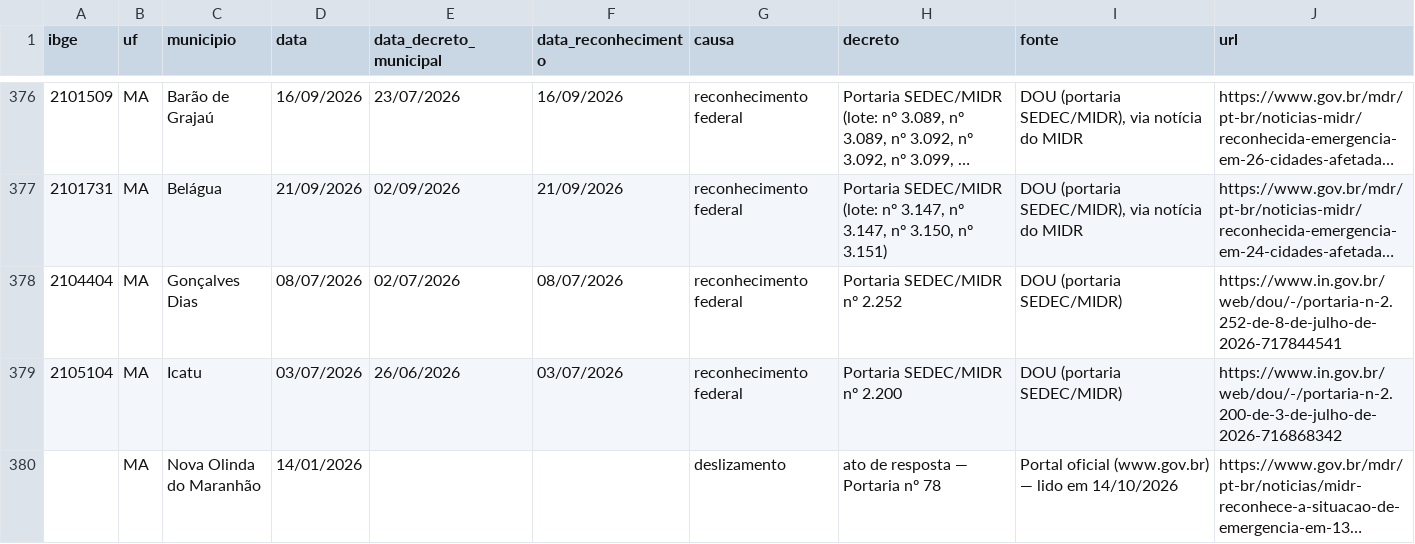
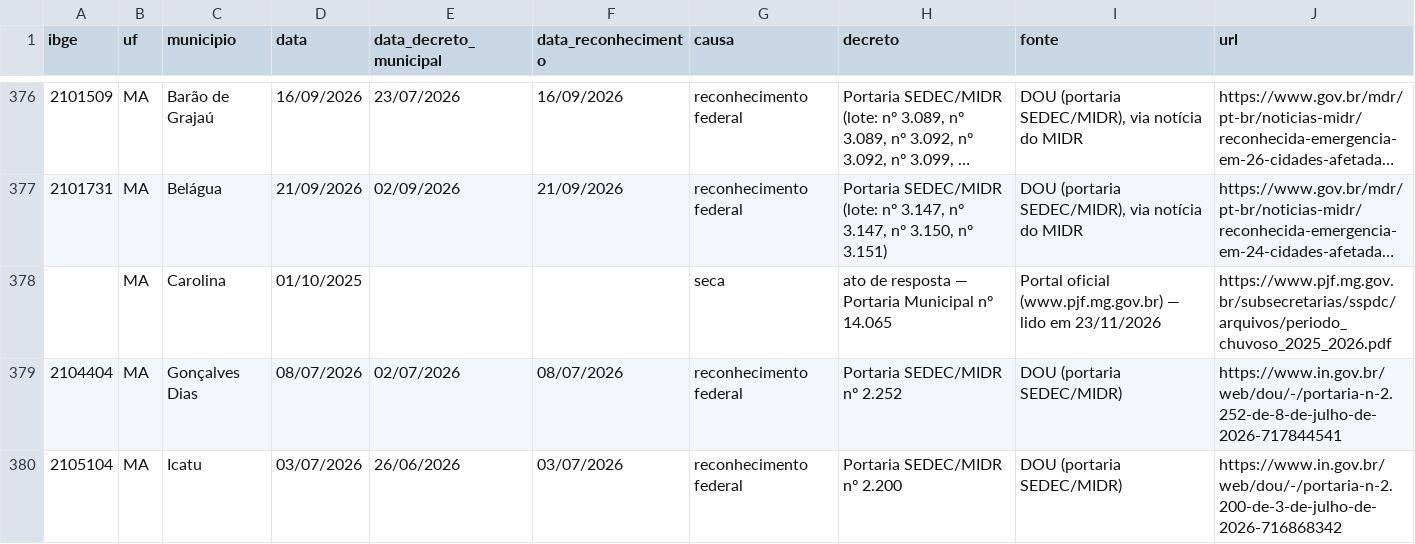
Before and after one commit to monitorelnino/monitorelnino, a CSV file: dados-abertos/atos_resposta.csv, drawn as a sheet; only a part is shown, gaps mark what is left out; the shorter side is filled out with more unchanged rows; long unchanged cells end in …; the diff names each change by its address in the sheet, - before the commit and + after, or states it on an @@ line.

```diff
--- a/dados-abertos/atos_resposta.csv
+++ b/dados-abertos/atos_resposta.csv
+row 378:  | MA | Carolina | 01/10/2025 |  |  | seca | ato de resposta — Portaria Municipal nº 14.065 | Portal oficial (www.pjf.mg.gov.br) — lido em 23/11/2026 | https://www.pjf.mg.gov.br/subsecretarias/sspdc/arquivos/periodo_chuvoso_2025_2026.pdf
```
Also changed, not shown: dados-abertos/historico_mudancas.csv, 18 other files.
